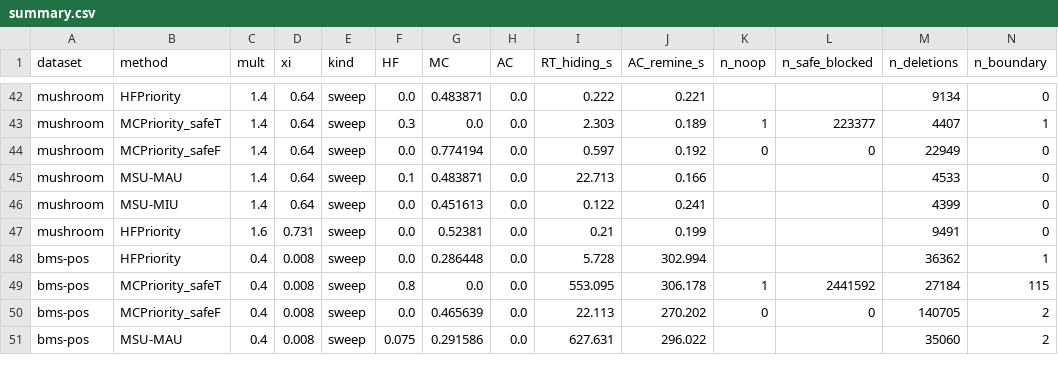
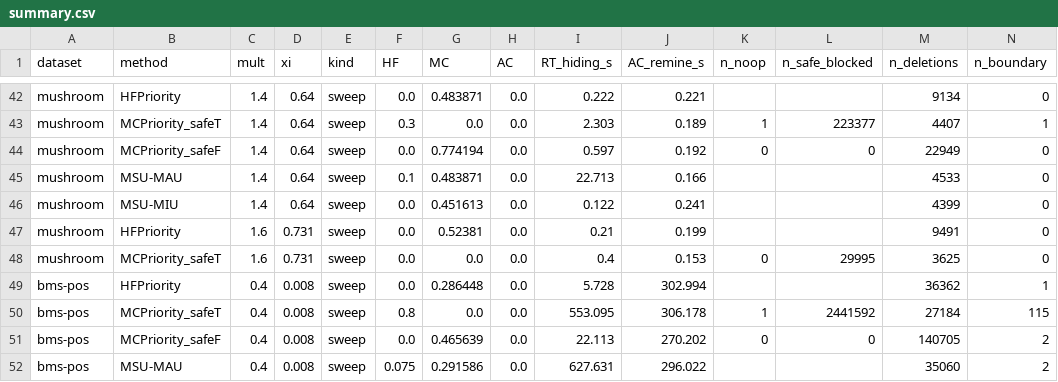
Before and after one commit to TrungDuong83/FWI_hiding_system, a CSV file: results/summary.csv, drawn as a sheet; only a part is shown, gaps mark what is left out; rows hold the shown columns only; the diff names each change by its address in the sheet, - before the commit and + after, or states it on an @@ line.

```diff
--- a/results/summary.csv
+++ b/results/summary.csv
+row 48: mushroom | MCPriority_safeT | 1.6 | 0.731 | sweep | 0.0 | 0.0 | 0.0 | 0.4 | 0.153 | 0 | 29995 | 3625 | 0
```
Also changed, not shown: 2 other files.
